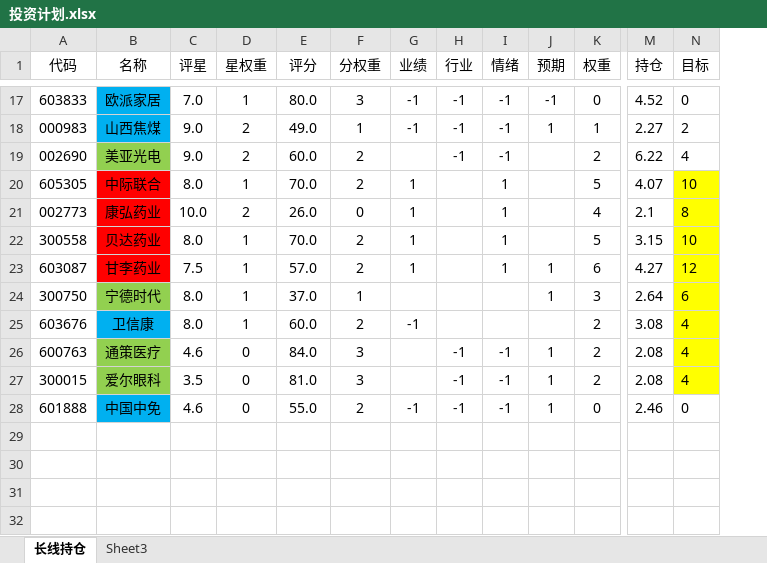
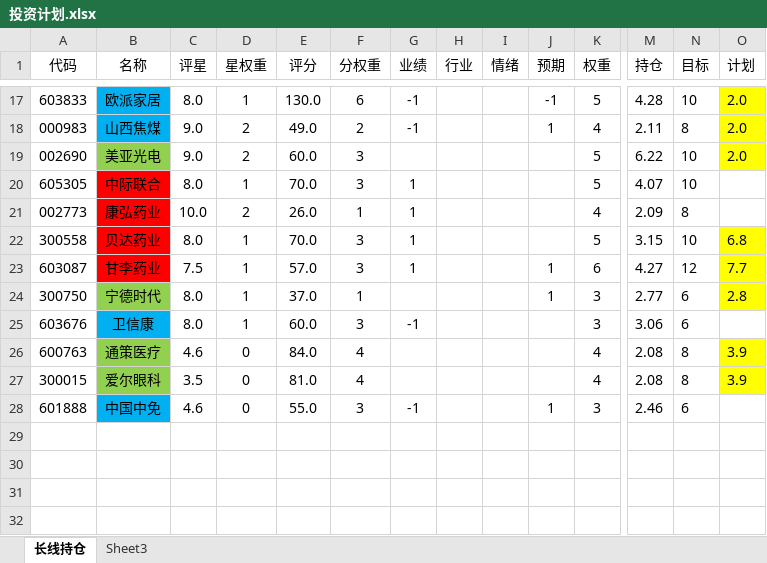
Before and after one commit to 873459621/FFMPEG, an Excel workbook: 投资计划.xlsx, sheet 长线持仓, drawn as a sheet; only a part is shown, gaps mark what is left out; values as stored, in another font and other column widths than the file's, no borders; the diff covers the shown part only; the diff names each change by its address in the sheet, - before the commit and + after, or states it on an @@ line.

```diff
--- a/投资计划.xlsx (sheet 长线持仓)
+++ b/投资计划.xlsx (sheet 长线持仓)
+column O (计划), rows 17-27: 2.0 | 2.0 | 2.0 |  |  | 6.8 | 7.7 | 2.8 |  | 3.9 | 3.9
-C17 (评星): 7.0
+C17 (评星): 8.0
-E17 (评分): 80.0
+E17 (评分): 130.0
-F17 (分权重): 3
+F17 (分权重): 6
-H17:H19 (行业): -1
+H17:H19 (行业): (empty)
-I17:I19 (情绪): -1
+I17:I19 (情绪): (empty)
-K17 (权重): 0
+K17 (权重): 5
-M17 (持仓): 4.52
+M17 (持仓): 4.28
-N17 (目标): 0
+N17 (目标): 10
-F18 (分权重): 1
+F18 (分权重): 2
-K18 (权重): 1
+K18 (权重): 4
-M18 (持仓): 2.27
+M18 (持仓): 2.11
-N18 (目标): 2
+N18 (目标): 8
-F19:F20 (分权重): 2
+F19:F20 (分权重): 3
-K19 (权重): 2
+K19 (权重): 5
-N19 (目标): 4
+N19 (目标): 10
-I20:I23 (情绪): 1
+I20:I23 (情绪): (empty)
-N20:N27 fill: #FFFF00
+N20:N27 fill: none
-F21 (分权重): 0
+F21 (分权重): 1
-M21 (持仓): 2.1
+M21 (持仓): 2.09
-F22:F23 (分权重): 2
+F22:F23 (分权重): 3
-M24 (持仓): 2.64
+M24 (持仓): 2.77
-F25 (分权重): 2
+F25 (分权重): 3
-K25 (权重): 2
+K25 (权重): 3
-M25 (持仓): 3.08
+M25 (持仓): 3.06
-N25 (目标): 4
+N25 (目标): 6
-F26:F27 (分权重): 3
+F26:F27 (分权重): 4
-H26:H28 (行业): -1
+H26:H28 (行业): (empty)
-I26:I28 (情绪): -1
+I26:I28 (情绪): (empty)
-J26:J27 (预期): 1
+J26:J27 (预期): (empty)
-K26:K27 (权重): 2
+K26:K27 (权重): 4
-N26:N27 (目标): 4
+N26:N27 (目标): 8
-F28 (分权重): 2
+F28 (分权重): 3
-K28 (权重): 0
+K28 (权重): 3
-N28 (目标): 0
+N28 (目标): 6
```
Also changed, not shown: 74 edited cells and cell formats elsewhere in this sheet, 5 other files.
